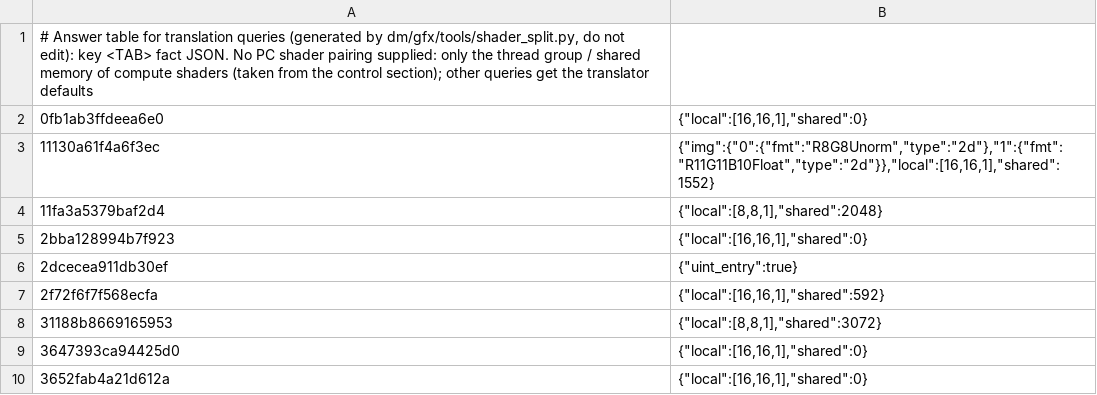
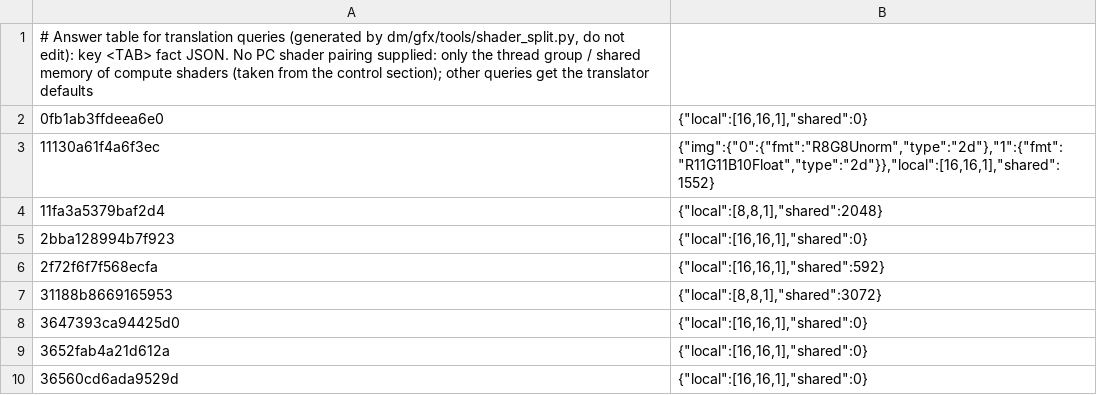
Before and after one commit to Melaylou/nxnative, a TSV file: dm/games/0100A0800E9C4000/shader_facts.tsv, drawn as a sheet; only a part is shown; the shorter side is filled out with more unchanged rows.

```diff
--- a/dm/games/0100A0800E9C4000/shader_facts.tsv
+++ b/dm/games/0100A0800E9C4000/shader_facts.tsv
@@ -5,3 +5,2 @@
 2bba128994b7f923	{"local":[16,16,1],"shared":0}
-2dcecea911db30ef	{"uint_entry":true}
 2f72f6f7f568ecfa	{"local":[16,16,1],"shared":592}
```
Also changed, not shown: dm/games/0100A0800E9C4000/shader_facts_manual.tsv, 3 other files.
